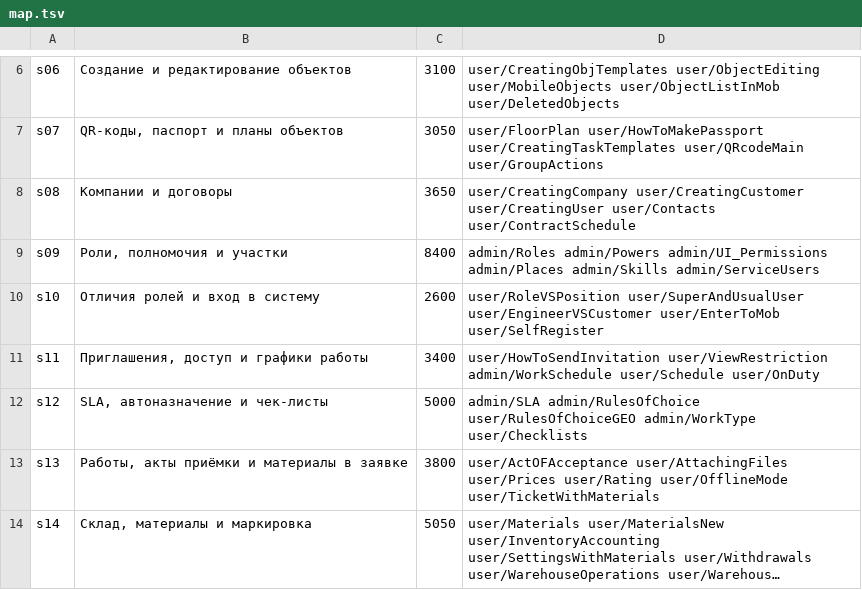
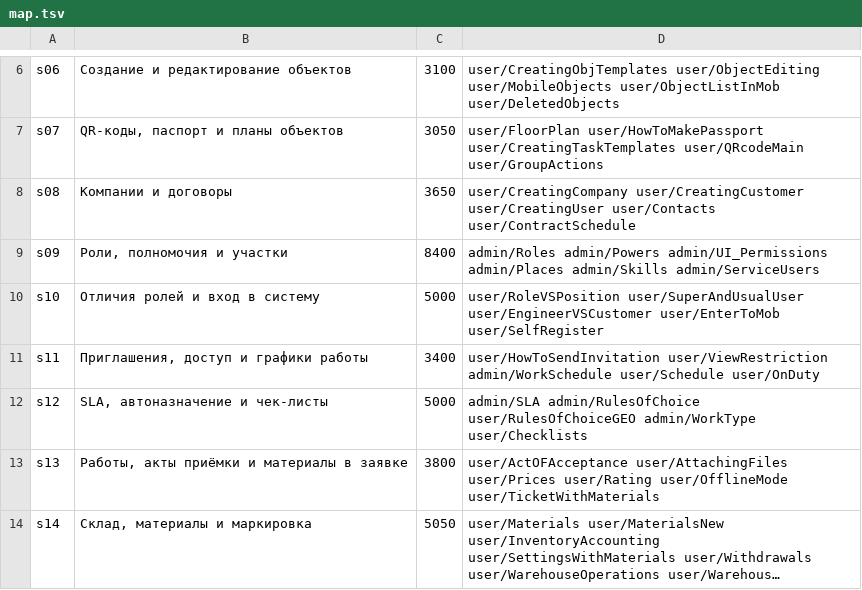
Before and after one commit to cvetkov-es/HubEx.Wiki, a TSV file: context/map.tsv, drawn as a sheet; only a part is shown, gaps mark what is left out; long unchanged cells end in ….

```diff
--- a/context/map.tsv
+++ b/context/map.tsv
@@ -9,3 +9,3 @@ s08	Компании и договоры	3650	user/CreatingCompany user/Creating
 s09	Роли, полномочия и участки	8400	admin/Roles admin/Powers admin/UI_Permissions admin/Places admin/Skills admin/ServiceUsers
-s10	Отличия ролей и вход в систему	2600	user/RoleVSPosition user/SuperAndUsualUser user/EngineerVSCustomer user/EnterToMob user/SelfRegister
+s10	Отличия ролей и вход в систему	5000	user/RoleVSPosition user/SuperAndUsualUser user/EngineerVSCustomer user/EnterToMob user/SelfRegister
 s11	Приглашения, доступ и графики работы	3400	user/HowToSendInvitation user/ViewRestriction admin/WorkSchedule user/Schedule user/OnDuty
```
Also changed, not shown: 29 other files.
